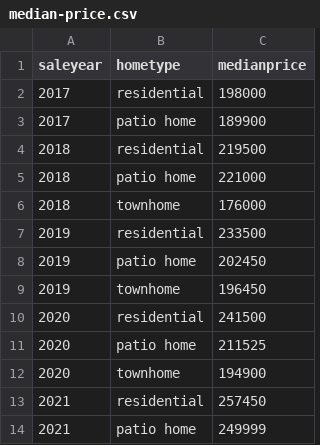
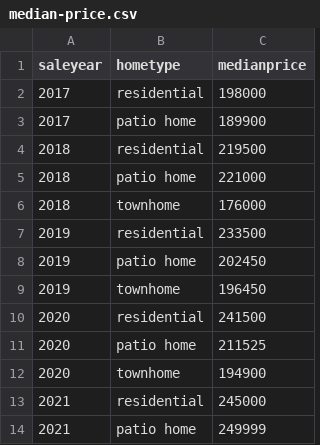
Before and after one commit to robhanssen/glenlake-homesales-old, a CSV file: data/median-price.csv, drawn as a sheet.

```diff
--- a/data/median-price.csv
+++ b/data/median-price.csv
@@ -12,3 +12,3 @@ saleyear,hometype,medianprice
 2020,townhome,194900
-2021,residential,257450
+2021,residential,245000
 2021,patio home,249999
```
Also changed, not shown: data/homesales_processeddata.csv, data/listing-overview-by-year.csv, 16 other files.
